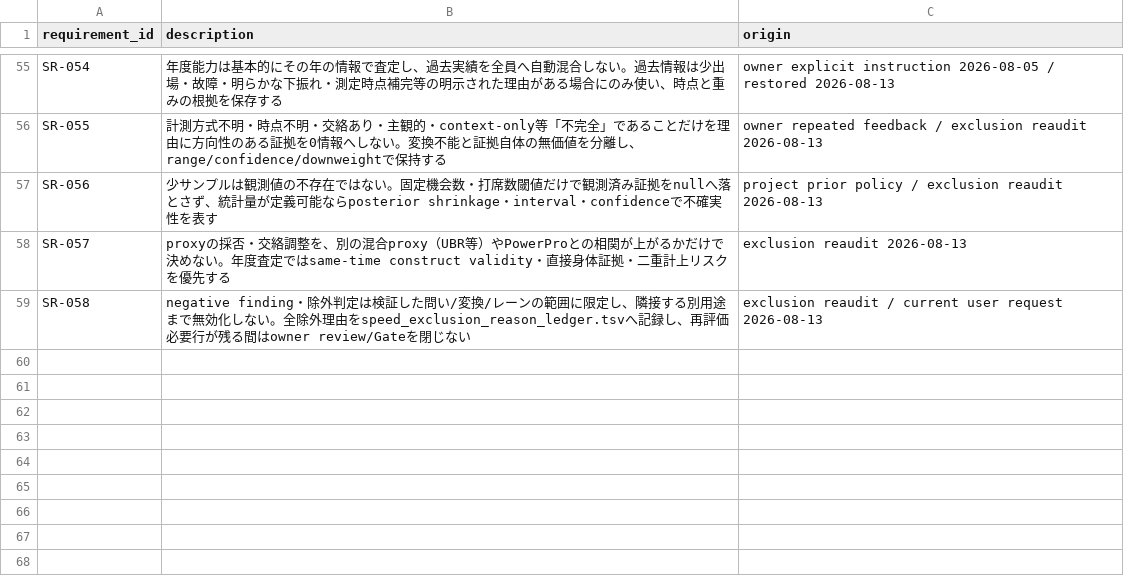
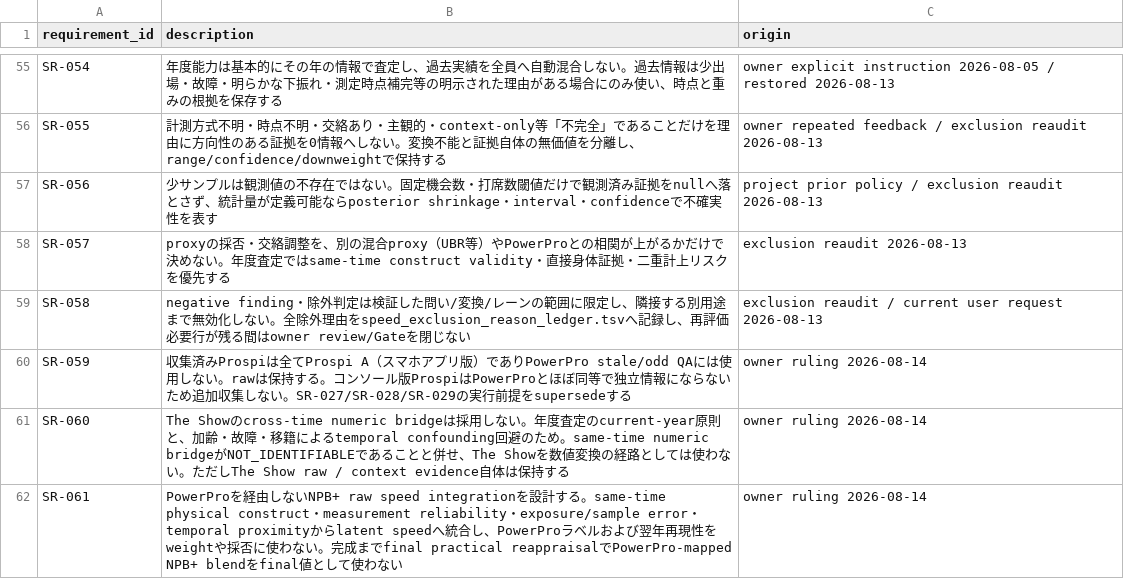
Before and after one commit to L-carp55/pawapuro-pennant-gpt-handoff, a TSV file: docs/state/speed_requirements_baseline_20260813.tsv, drawn as a sheet; only a part is shown, gaps mark what is left out.

Commit message:
オーナー最終policy裁定を反映（新しい分析へは広げない）
【1. Prospi】
- SR-059 を append-only 追加(既存行の削除・書換ゼロを diff で確認)
- SP-054/055/056 → SUPERSEDED(BLOCKED_MISSING_DATAにしない=データ待ちではなく
  方針として使わない判断のため)。requirement_ids へ SR-059 を併記
- raw 425行は保持。コンソール版の追加収集はしない

【2. The Show】
- SR-060 を append-only 追加(cross-time numeric bridge 不採用。current-year原則と
  加齢・故障・移籍によるtemporal confounding回避のため)
- SP-052 = DONE_NEGATIVE_FINDING 維持 / SP-053 = SUPERSEDED
- EX-014 → VALID_NUMERIC_EXCLUSION。「利用全体の除外」ではなく
  **数値変換経路としてのThe Showのみ**を閉じると明記。raw/context evidenceは保持

【3. SP-046 / SP-099】
- SP-099 の scale-mixing 修理は承認済みとして維持
- ★Q4「statPrimarySpeed=false を production 維持」は final policy として不承認
  理由=NPB+ direct.value の slope/intercept/test_r は PowerPro 個人ラベルを教師に
  作られており(calibrate_npb_plus_direct.mjs)純粋な physical direct weight ではない
- SP-046 へ policy を明記: PowerPro-mapped NPB+ direct path は legacy/provisional
  diagnostic に限定(SR-007/SR-010)。applyScale は個人ラベルを使わない
  global center/width display calibration のため SP-071 まで provisional 利用可。
  PowerPro を player-level teacher / component selection / weight / shrinkage に使わない

【4. 新規 SP-100】PowerPro-free NPB+ raw speed integration を owner+gate blocker で起票
  (SR-010/SR-061)。same-time physical construct / measurement reliability /
  exposure・sample error / temporal proximity から latent speed へ統合。
  PowerProラベルと翌年再現性は weight・採否に使わない。
  legacy/control 用 blend 実装は削除しない。
  SP-079 の depends_on へ SP-100 を接続し、完成まで PowerPro-mapped NPB+ blend を
  final 値として使わないことを明示

【5. SP-071】absolute scale finalization は行わず engine dependency のまま維持

QA: requirements=61, tasks=72, exclusions=25, open_exclusions=11,
owner_review 14+7, gate 31+11 — PASS

```diff
--- a/docs/state/speed_requirements_baseline_20260813.tsv
+++ b/docs/state/speed_requirements_baseline_20260813.tsv
@@ -59 +59,4 @@ SR-057	proxyの採否・交絡調整を、別の混合proxy（UBR等）やPowerP
 SR-058	negative finding・除外判定は検証した問い/変換/レーンの範囲に限定し、隣接する別用途まで無効化しない。全除外理由をspeed_exclusion_reason_ledger.tsvへ記録し、再評価必要行が残る間はowner review/Gateを閉じない	exclusion reaudit / current user request 2026-08-13
+SR-059	収集済みProspiは全てProspi A（スマホアプリ版）でありPowerPro stale/odd QAには使用しない。rawは保持する。コンソール版ProspiはPowerProとほぼ同等で独立情報にならないため追加収集しない。SR-027/SR-028/SR-029の実行前提をsupersedeする	owner ruling 2026-08-14
+SR-060	The Showのcross-time numeric bridgeは採用しない。年度査定のcurrent-year原則と、加齢・故障・移籍によるtemporal confounding回避のため。same-time numeric bridgeがNOT_IDENTIFIABLEであることと併せ、The Showを数値変換の経路としては使わない。ただしThe Show raw / context evidence自体は保持する	owner ruling 2026-08-14
+SR-061	PowerProを経由しないNPB+ raw speed integrationを設計する。same-time physical construct・measurement reliability・exposure/sample error・temporal proximityからlatent speedへ統合し、PowerProラベルおよび翌年再現性をweightや採否に使わない。完成までfinal practical reappraisalでPowerPro-mapped NPB+ blendをfinal値として使わない	owner ruling 2026-08-14
```
Also changed, not shown: docs/state/speed_exclusion_reason_ledger.tsv, docs/state/speed_task_registry.tsv, 1 other file.
